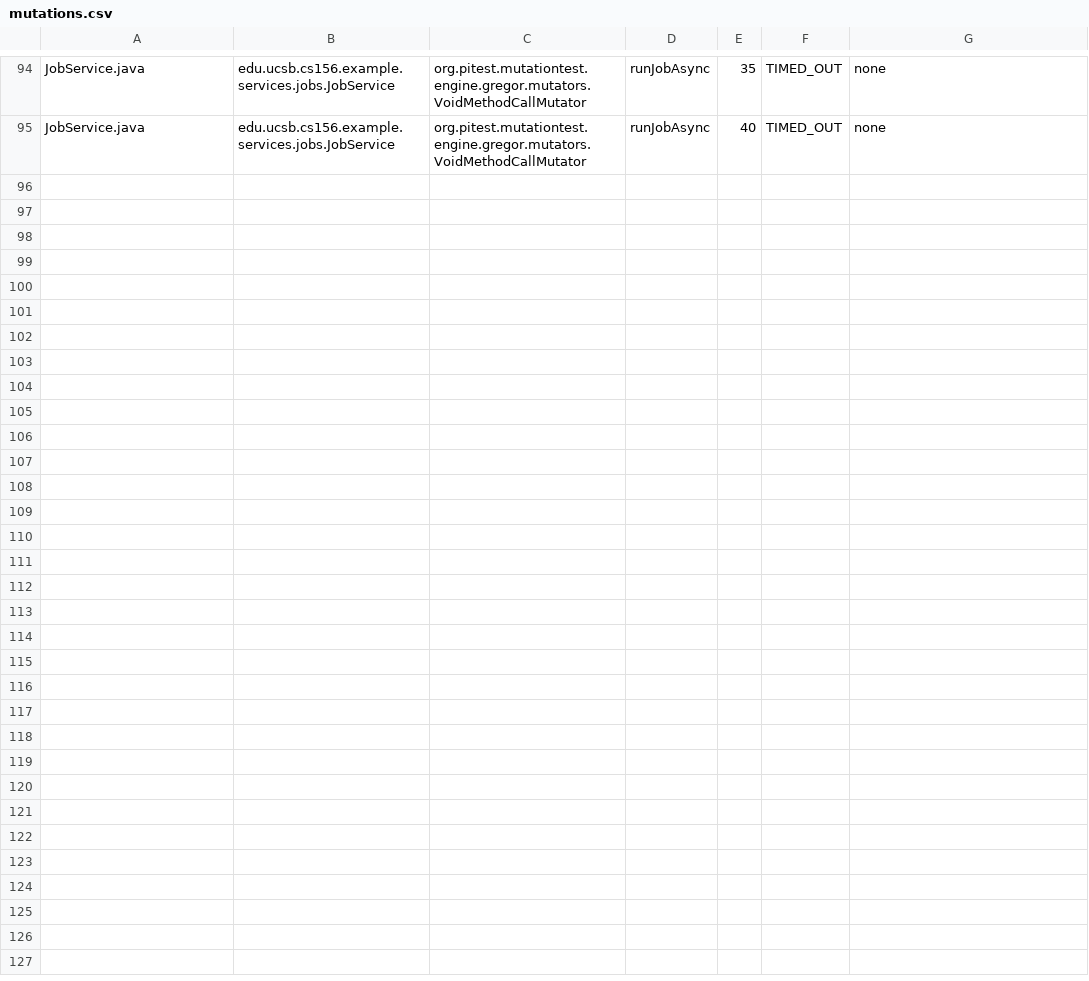
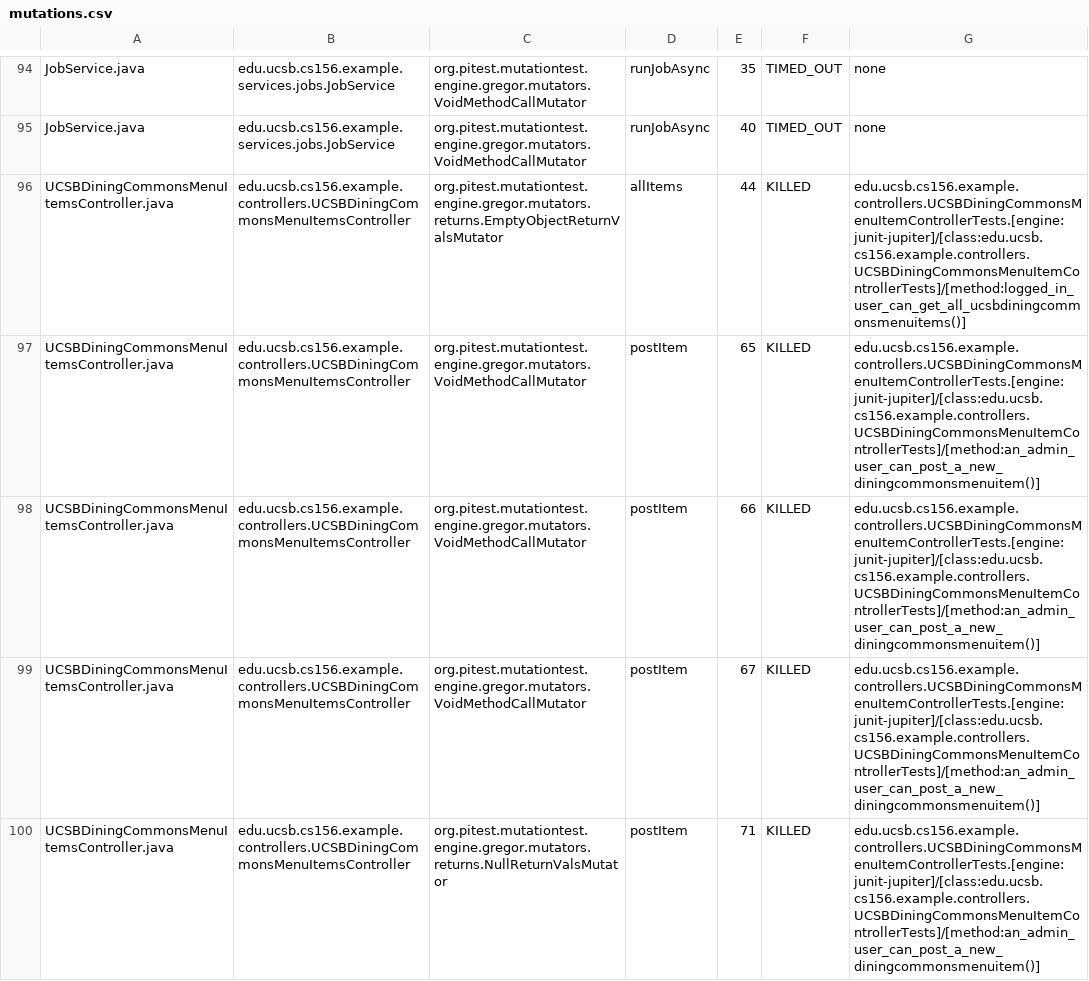
Before and after one commit to ucsb-cs156-s25/team01-s25-16, a CSV file: pitest/mutations.csv, drawn as a sheet; only a part is shown, gaps mark what is left out.

Commit message:
Deploying to gh-pages from @ ucsb-cs156-s25/team01-s25-16@5b2f4997b74c02cb70b0b96f4dab3aaefdc09574 🚀

```diff
--- a/pitest/mutations.csv
+++ b/pitest/mutations.csv
@@ -95 +95,6 @@ JobService.java,edu.ucsb.cs156.example.services.jobs.JobService,org.pitest.mutat
 JobService.java,edu.ucsb.cs156.example.services.jobs.JobService,org.pitest.mutationtest.engine.gregor.mutators.VoidMethodCallMutator,runJobAsync,40,TIMED_OUT,none
+UCSBDiningCommonsMenuItemsController.java,edu.ucsb.cs156.example.controllers.UCSBDiningCommonsMenuItemsController,org.pitest.mutationtest.engine.gregor.mutators.returns.EmptyObjectReturnValsMutator,allItems,44,KILLED,edu.ucsb.cs156.example.controllers.UCSBDiningCommonsMenuItemControllerTests.[engine:junit-jupiter]/[class:edu.ucsb.cs156.example.controllers.UCSBDiningCommonsMenuItemControllerTests]/[method:logged_in_user_can_get_all_ucsbdiningcommonsmenuitems()]
+UCSBDiningCommonsMenuItemsController.java,edu.ucsb.cs156.example.controllers.UCSBDiningCommonsMenuItemsController,org.pitest.mutationtest.engine.gregor.mutators.VoidMethodCallMutator,postItem,65,KILLED,edu.ucsb.cs156.example.controllers.UCSBDiningCommonsMenuItemControllerTests.[engine:junit-jupiter]/[class:edu.ucsb.cs156.example.controllers.UCSBDiningCommonsMenuItemControllerTests]/[method:an_admin_user_can_post_a_new_diningcommonsmenuitem()]
+UCSBDiningCommonsMenuItemsController.java,edu.ucsb.cs156.example.controllers.UCSBDiningCommonsMenuItemsController,org.pitest.mutationtest.engine.gregor.mutators.VoidMethodCallMutator,postItem,66,KILLED,edu.ucsb.cs156.example.controllers.UCSBDiningCommonsMenuItemControllerTests.[engine:junit-jupiter]/[class:edu.ucsb.cs156.example.controllers.UCSBDiningCommonsMenuItemControllerTests]/[method:an_admin_user_can_post_a_new_diningcommonsmenuitem()]
+UCSBDiningCommonsMenuItemsController.java,edu.ucsb.cs156.example.controllers.UCSBDiningCommonsMenuItemsController,org.pitest.mutationtest.engine.gregor.mutators.VoidMethodCallMutator,postItem,67,KILLED,edu.ucsb.cs156.example.controllers.UCSBDiningCommonsMenuItemControllerTests.[engine:junit-jupiter]/[class:edu.ucsb.cs156.example.controllers.UCSBDiningCommonsMenuItemControllerTests]/[method:an_admin_user_can_post_a_new_diningcommonsmenuitem()]
+UCSBDiningCommonsMenuItemsController.java,edu.ucsb.cs156.example.controllers.UCSBDiningCommonsMenuItemsController,org.pitest.mutationtest.engine.gregor.mutators.returns.NullReturnValsMutator,postItem,71,KILLED,edu.ucsb.cs156.example.controllers.UCSBDiningCommonsMenuItemControllerTests.[engine:junit-jupiter]/[class:edu.ucsb.cs156.example.controllers.UCSBDiningCommonsMenuItemControllerTests]/[method:an_admin_user_can_post_a_new_diningcommonsmenuitem()]
```
Also changed, not shown: 19 other files.
